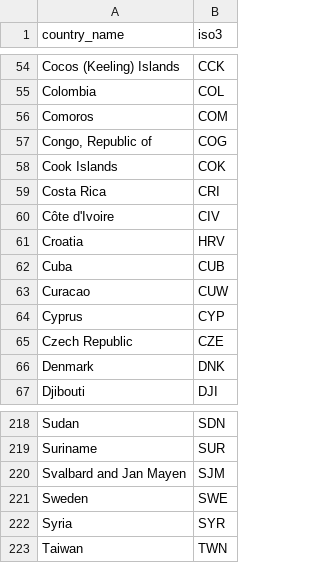
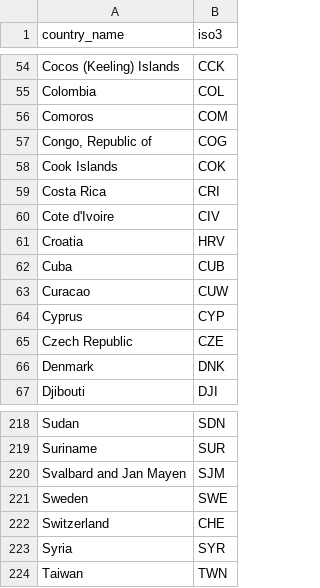
Before and after one commit to kwyjad/Pythia, a CSV file: resolver/data/countries.csv, drawn as a sheet; only a part is shown, gaps mark what is left out.

Commit message:
Fix spelling of Côte d'Ivoire in countries.csv

```diff
--- a/resolver/data/countries.csv
+++ b/resolver/data/countries.csv
@@ -59,3 +59,3 @@ Cook Islands,COK
 Costa Rica,CRI
-Côte d'Ivoire,CIV
+Cote d'Ivoire,CIV
 Croatia,HRV
@@ -221,2 +221,3 @@ Svalbard and Jan Mayen,SJM
 Sweden,SWE
+Switzerland,CHE
 Syria,SYR
```
